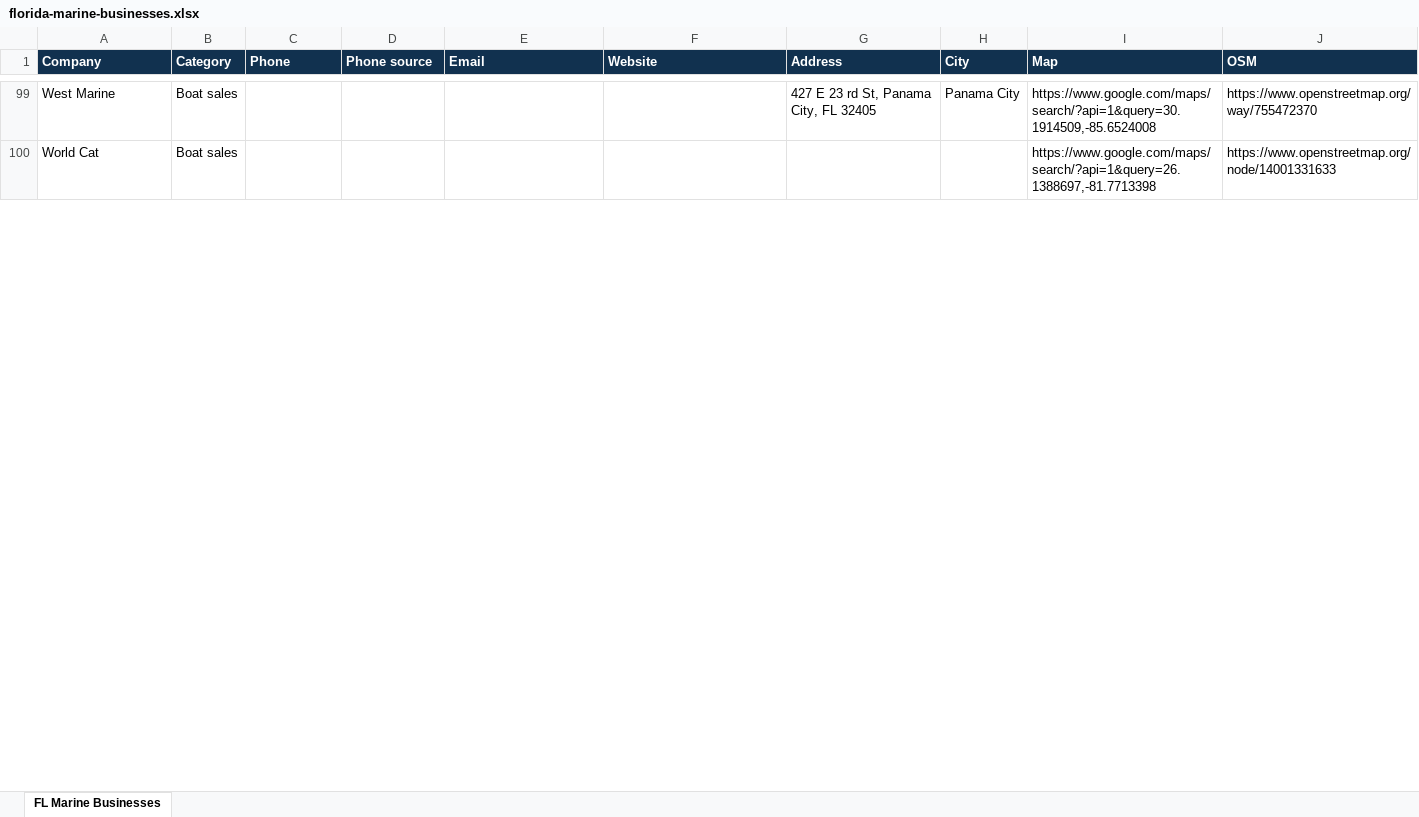
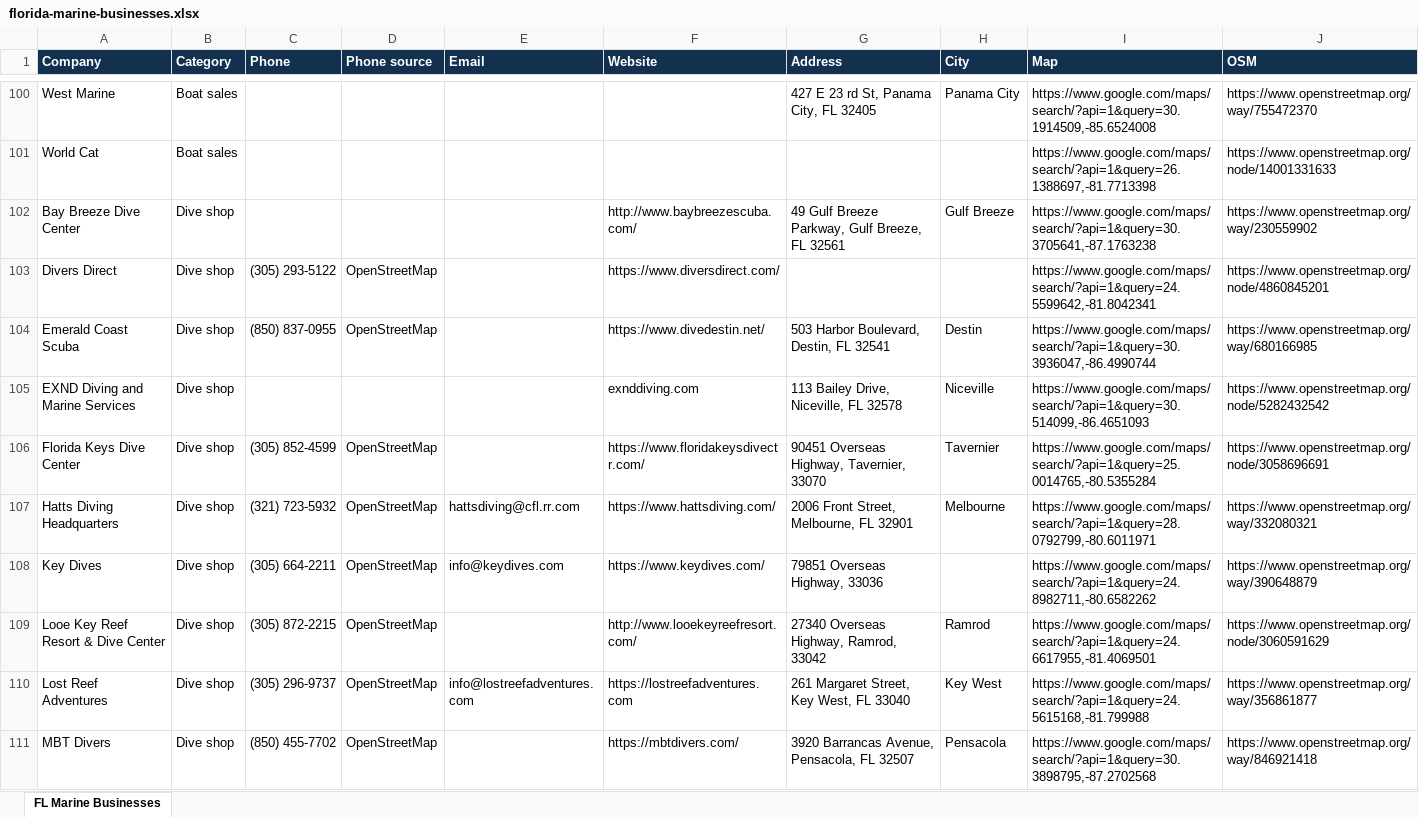
Before and after one commit to anirudhatalmale6-alt/florida-marine-leads, an Excel workbook: data/florida-marine-businesses.xlsx, sheet FL Marine Businesses, drawn as a sheet; only a part is shown, gaps mark what is left out; values as stored, in another font and other column widths than the file's, no borders; the diff covers the shown part only; the diff names each change by its address in the sheet, - before the commit and + after, or states it on an @@ line.

```diff
--- a/data/florida-marine-businesses.xlsx (sheet FL Marine Businesses)
+++ b/data/florida-marine-businesses.xlsx (sheet FL Marine Businesses)
+row 102: Bay Breeze Dive Center | Dive shop |  |  |  | http://www.baybreezescuba.com/ | 49 Gulf Breeze Parkway, Gulf Breeze, FL 32561 | Gulf Breeze | https://www.google.com/maps/search/?api=1&query=30.3705641,-87.1763238 | https://www.openstreetmap.org/way/230559902
+row 103: Divers Direct | Dive shop | (305) 293-5122 | OpenStreetMap |  | https://www.diversdirect.com/ |  |  | https://www.google.com/maps/search/?api=1&query=24.5599642,-81.8042341 | https://www.openstreetmap.org/node/4860845201
+row 104: Emerald Coast Scuba | Dive shop | (850) 837-0955 | OpenStreetMap |  | https://www.divedestin.net/ | 503 Harbor Boulevard, Destin, FL 32541 | Destin | https://www.google.com/maps/search/?api=1&query=30.3936047,-86.4990744 | https://www.openstreetmap.org/way/680166985
+row 105: EXND Diving and Marine Services | Dive shop |  |  |  | exnddiving.com | 113 Bailey Drive, Niceville, FL 32578 | Niceville | https://www.google.com/maps/search/?api=1&query=30.514099,-86.4651093 | https://www.openstreetmap.org/node/5282432542
+row 106: Florida Keys Dive Center | Dive shop | (305) 852-4599 | OpenStreetMap |  | https://www.floridakeysdivectr.com/ | 90451 Overseas Highway, Tavernier, 33070 | Tavernier | https://www.google.com/maps/search/?api=1&query=25.0014765,-80.5355284 | https://www.openstreetmap.org/node/3058696691
+row 107: Hatts Diving Headquarters | Dive shop | (321) 723-5932 | OpenStreetMap | hattsdiving@cfl.rr.com | https://www.hattsdiving.com/ | 2006 Front Street, Melbourne, FL 32901 | Melbourne | https://www.google.com/maps/search/?api=1&query=28.0792799,-80.6011971 | https://www.openstreetmap.org/way/332080321
+row 108: Key Dives | Dive shop | (305) 664-2211 | OpenStreetMap | info@keydives.com | https://www.keydives.com/ | 79851 Overseas Highway, 33036 |  | https://www.google.com/maps/search/?api=1&query=24.8982711,-80.6582262 | https://www.openstreetmap.org/way/390648879
+row 109: Looe Key Reef Resort & Dive Center | Dive shop | (305) 872-2215 | OpenStreetMap |  | http://www.looekeyreefresort.com/ | 27340 Overseas Highway, Ramrod, 33042 | Ramrod | https://www.google.com/maps/search/?api=1&query=24.6617955,-81.4069501 | https://www.openstreetmap.org/node/3060591629
+row 110: Lost Reef Adventures | Dive shop | (305) 296-9737 | OpenStreetMap | info@lostreefadventures.com | https://lostreefadventures.com | 261 Margaret Street, Key West, FL 33040 | Key West | https://www.google.com/maps/search/?api=1&query=24.5615168,-81.799988 | https://www.openstreetmap.org/way/356861877
+row 111: MBT Divers | Dive shop | (850) 455-7702 | OpenStreetMap |  | https://mbtdivers.com/ | 3920 Barrancas Avenue, Pensacola, FL 32507 | Pensacola | https://www.google.com/maps/search/?api=1&query=30.3898795,-87.2702568 | https://www.openstreetmap.org/way/846921418
```
Also changed, not shown: 114 added rows and 4 removed rows elsewhere in this sheet, 11 other files.
